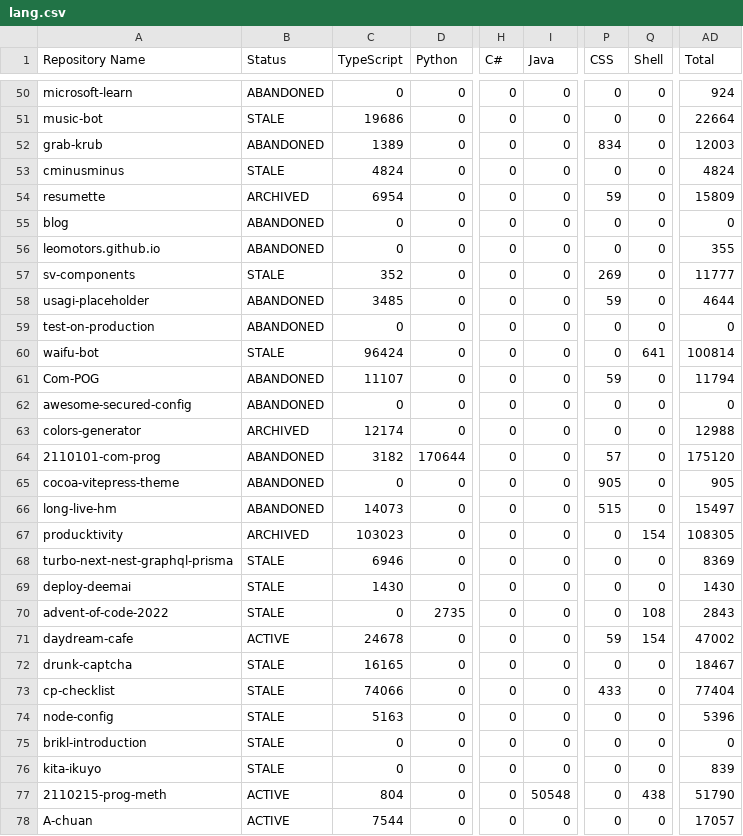
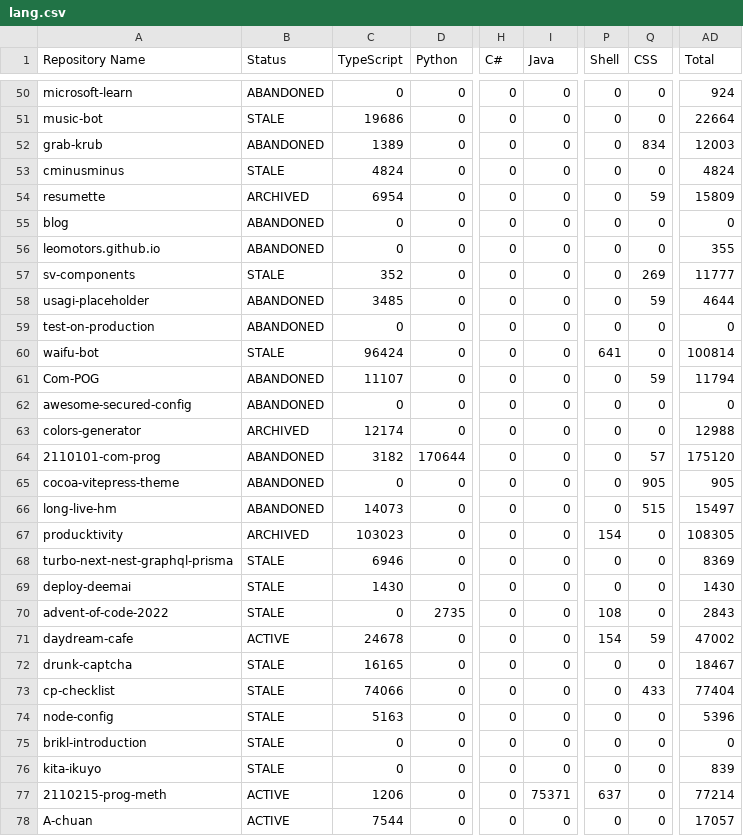
Before and after one commit to leomotors/leomotors, a CSV file: generated/lang.csv, drawn as a sheet; only a part is shown, gaps mark what is left out; the diff covers the shown part only; the diff names each change by its address in the sheet, - before the commit and + after, or states it on an @@ line.

```diff
--- a/generated/lang.csv
+++ b/generated/lang.csv
-P1: CSS
+P1: Shell
-Q1: Shell
+Q1: CSS
-P52 (Shell): 834
+P52 (Shell): 0
-Q52 (CSS): 0
+Q52 (CSS): 834
-P54 (Shell): 59
+P54 (Shell): 0
-Q54 (CSS): 0
+Q54 (CSS): 59
-P57 (Shell): 269
+P57 (Shell): 0
-Q57 (CSS): 0
+Q57 (CSS): 269
-P58 (Shell): 59
+P58 (Shell): 0
-Q58 (CSS): 0
+Q58 (CSS): 59
-P60 (Shell): 0
+P60 (Shell): 641
-Q60 (CSS): 641
+Q60 (CSS): 0
-P61 (Shell): 59
+P61 (Shell): 0
-Q61 (CSS): 0
+Q61 (CSS): 59
-P64 (Shell): 57
+P64 (Shell): 0
-Q64 (CSS): 0
+Q64 (CSS): 57
-P65 (Shell): 905
+P65 (Shell): 0
-Q65 (CSS): 0
+Q65 (CSS): 905
-P66 (Shell): 515
+P66 (Shell): 0
-Q66 (CSS): 0
+Q66 (CSS): 515
-P67 (Shell): 0
+P67 (Shell): 154
-Q67 (CSS): 154
+Q67 (CSS): 0
-P70 (Shell): 0
+P70 (Shell): 108
-Q70 (CSS): 108
+Q70 (CSS): 0
-P71 (Shell): 59
+P71 (Shell): 154
-Q71 (CSS): 154
+Q71 (CSS): 59
-P73 (Shell): 433
+P73 (Shell): 0
-Q73 (CSS): 0
+Q73 (CSS): 433
-C77 (TypeScript): 804
+C77 (TypeScript): 1206
-I77 (Java): 50548
+I77 (Java): 75371
-P77 (Shell): 0
+P77 (Shell): 637
-Q77 (CSS): 438
+Q77 (CSS): 0
-AD77 (Total): 51790
+AD77 (Total): 77214
```
Also changed, not shown: 47 edited cells elsewhere in this file, 3 other files.
